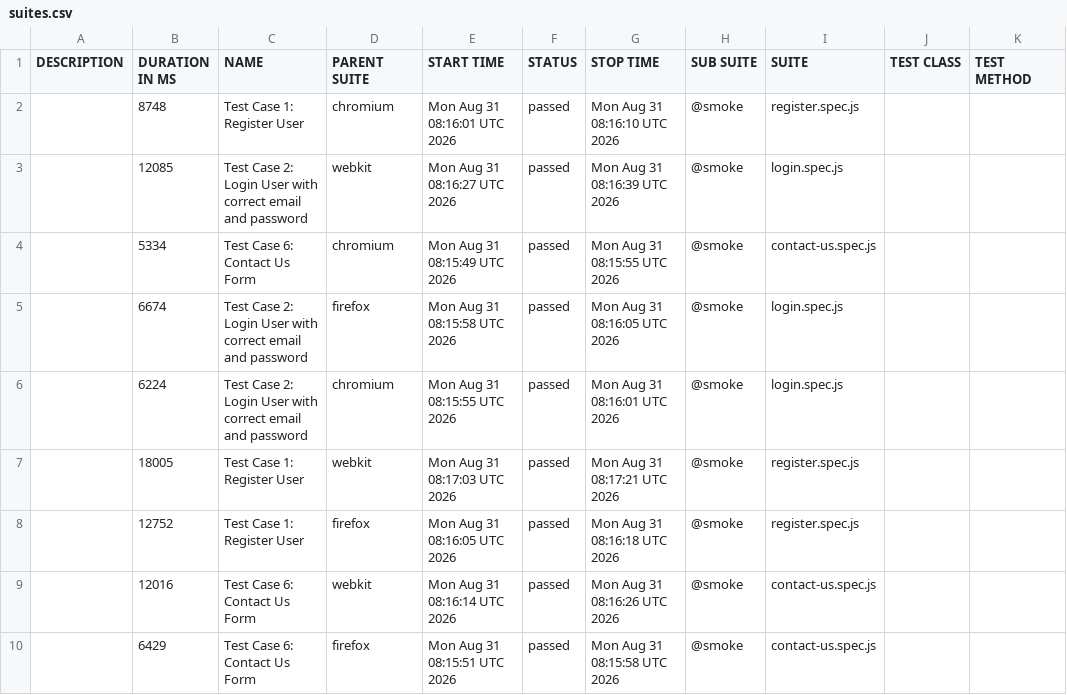
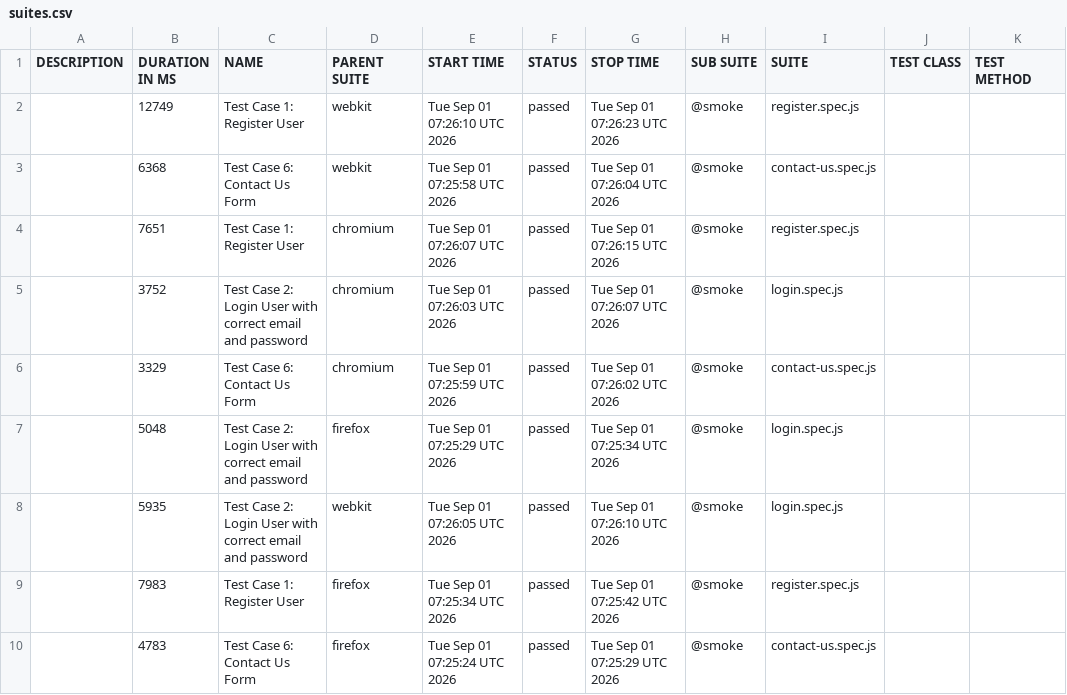
Before and after one commit to s3-qe-team/automation-playwright-project, a CSV file: data/suites.csv, drawn as a sheet.

```diff
--- a/data/suites.csv
+++ b/data/suites.csv
@@ -1,10 +1,10 @@
 "DESCRIPTION","DURATION IN MS","NAME","PARENT SUITE","START TIME","STATUS","STOP TIME","SUB SUITE","SUITE","TEST CLASS","TEST METHOD"
-"","8748","Test Case 1: Register User","chromium","Mon Aug 31 08:16:01 UTC 2026","passed","Mon Aug 31 08:16:10 UTC 2026","@smoke","register.spec.js","",""
-"","12085","Test Case 2: Login User with correct email and password","webkit","Mon Aug 31 08:16:27 UTC 2026","passed","Mon Aug 31 08:16:39 UTC 2026","@smoke","login.spec.js","",""
-"","5334","Test Case 6: Contact Us Form","chromium","Mon Aug 31 08:15:49 UTC 2026","passed","Mon Aug 31 08:15:55 UTC 2026","@smoke","contact-us.spec.js","",""
-"","6674","Test Case 2: Login User with correct email and password","firefox","Mon Aug 31 08:15:58 UTC 2026","passed","Mon Aug 31 08:16:05 UTC 2026","@smoke","login.spec.js","",""
-"","6224","Test Case 2: Login User with correct email and password","chromium","Mon Aug 31 08:15:55 UTC 2026","passed","Mon Aug 31 08:16:01 UTC 2026","@smoke","login.spec.js","",""
-"","18005","Test Case 1: Register User","webkit","Mon Aug 31 08:17:03 UTC 2026","passed","Mon Aug 31 08:17:21 UTC 2026","@smoke","register.spec.js","",""
-"","12752","Test Case 1: Register User","firefox","Mon Aug 31 08:16:05 UTC 2026","passed","Mon Aug 31 08:16:18 UTC 2026","@smoke","register.spec.js","",""
-"","12016","Test Case 6: Contact Us Form","webkit","Mon Aug 31 08:16:14 UTC 2026","passed","Mon Aug 31 08:16:26 UTC 2026","@smoke","contact-us.spec.js","",""
-"","6429","Test Case 6: Contact Us Form","firefox","Mon Aug 31 08:15:51 UTC 2026","passed","Mon Aug 31 08:15:58 UTC 2026","@smoke","contact-us.spec.js","",""
+"","12749","Test Case 1: Register User","webkit","Tue Sep 01 07:26:10 UTC 2026","passed","Tue Sep 01 07:26:23 UTC 2026","@smoke","register.spec.js","",""
+"","6368","Test Case 6: Contact Us Form","webkit","Tue Sep 01 07:25:58 UTC 2026","passed","Tue Sep 01 07:26:04 UTC 2026","@smoke","contact-us.spec.js","",""
+"","7651","Test Case 1: Register User","chromium","Tue Sep 01 07:26:07 UTC 2026","passed","Tue Sep 01 07:26:15 UTC 2026","@smoke","register.spec.js","",""
+"","3752","Test Case 2: Login User with correct email and password","chromium","Tue Sep 01 07:26:03 UTC 2026","passed","Tue Sep 01 07:26:07 UTC 2026","@smoke","login.spec.js","",""
+"","3329","Test Case 6: Contact Us Form","chromium","Tue Sep 01 07:25:59 UTC 2026","passed","Tue Sep 01 07:26:02 UTC 2026","@smoke","contact-us.spec.js","",""
+"","5048","Test Case 2: Login User with correct email and password","firefox","Tue Sep 01 07:25:29 UTC 2026","passed","Tue Sep 01 07:25:34 UTC 2026","@smoke","login.spec.js","",""
+"","5935","Test Case 2: Login User with correct email and password","webkit","Tue Sep 01 07:26:05 UTC 2026","passed","Tue Sep 01 07:26:10 UTC 2026","@smoke","login.spec.js","",""
+"","7983","Test Case 1: Register User","firefox","Tue Sep 01 07:25:34 UTC 2026","passed","Tue Sep 01 07:25:42 UTC 2026","@smoke","register.spec.js","",""
+"","4783","Test Case 6: Contact Us Form","firefox","Tue Sep 01 07:25:24 UTC 2026","passed","Tue Sep 01 07:25:29 UTC 2026","@smoke","contact-us.spec.js","",""
```
Also changed, not shown: 54 other files.
